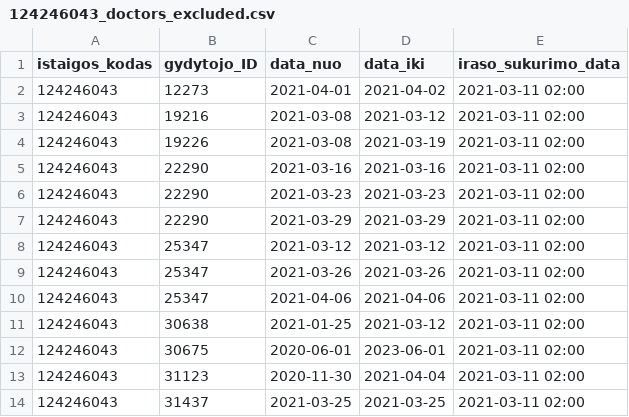
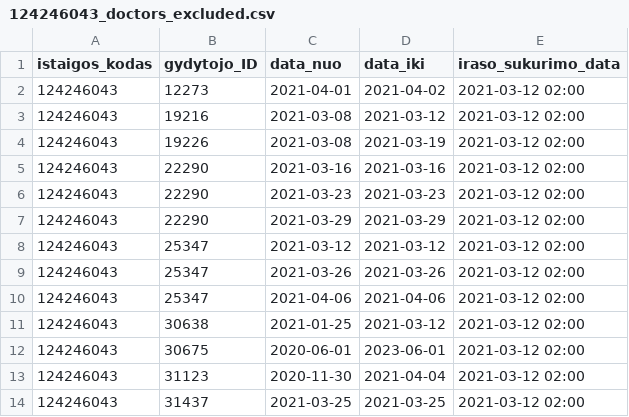
Before and after one commit to NVPgit/naujosios-vilnios-poliklinika, a CSV file: 124246043_doctors_excluded.csv, drawn as a sheet.

```diff
--- a/124246043_doctors_excluded.csv
+++ b/124246043_doctors_excluded.csv
@@ -1,14 +1,14 @@
 istaigos_kodas;gydytojo_ID;data_nuo;data_iki;iraso_sukurimo_data
-124246043;12273;2021-04-01;2021-04-02;2021-03-11 02:00
-124246043;19216;2021-03-08;2021-03-12;2021-03-11 02:00
-124246043;19226;2021-03-08;2021-03-19;2021-03-11 02:00
-124246043;22290;2021-03-16;2021-03-16;2021-03-11 02:00
-124246043;22290;2021-03-23;2021-03-23;2021-03-11 02:00
-124246043;22290;2021-03-29;2021-03-29;2021-03-11 02:00
-124246043;25347;2021-03-12;2021-03-12;2021-03-11 02:00
-124246043;25347;2021-03-26;2021-03-26;2021-03-11 02:00
-124246043;25347;2021-04-06;2021-04-06;2021-03-11 02:00
-124246043;30638;2021-01-25;2021-03-12;2021-03-11 02:00
-124246043;30675;2020-06-01;2023-06-01;2021-03-11 02:00
-124246043;31123;2020-11-30;2021-04-04;2021-03-11 02:00
-124246043;31437;2021-03-25;2021-03-25;2021-03-11 02:00
+124246043;12273;2021-04-01;2021-04-02;2021-03-12 02:00
+124246043;19216;2021-03-08;2021-03-12;2021-03-12 02:00
+124246043;19226;2021-03-08;2021-03-19;2021-03-12 02:00
+124246043;22290;2021-03-16;2021-03-16;2021-03-12 02:00
+124246043;22290;2021-03-23;2021-03-23;2021-03-12 02:00
+124246043;22290;2021-03-29;2021-03-29;2021-03-12 02:00
+124246043;25347;2021-03-12;2021-03-12;2021-03-12 02:00
+124246043;25347;2021-03-26;2021-03-26;2021-03-12 02:00
+124246043;25347;2021-04-06;2021-04-06;2021-03-12 02:00
+124246043;30638;2021-01-25;2021-03-12;2021-03-12 02:00
+124246043;30675;2020-06-01;2023-06-01;2021-03-12 02:00
+124246043;31123;2020-11-30;2021-04-04;2021-03-12 02:00
+124246043;31437;2021-03-25;2021-03-25;2021-03-12 02:00
```
Also changed, not shown: 124246043_family_doctors_list.csv, 2 other files.
